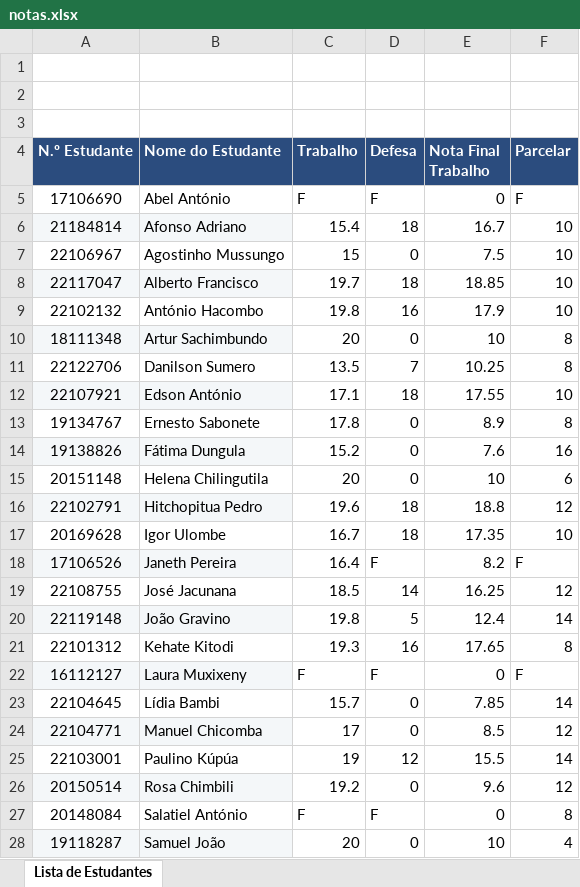
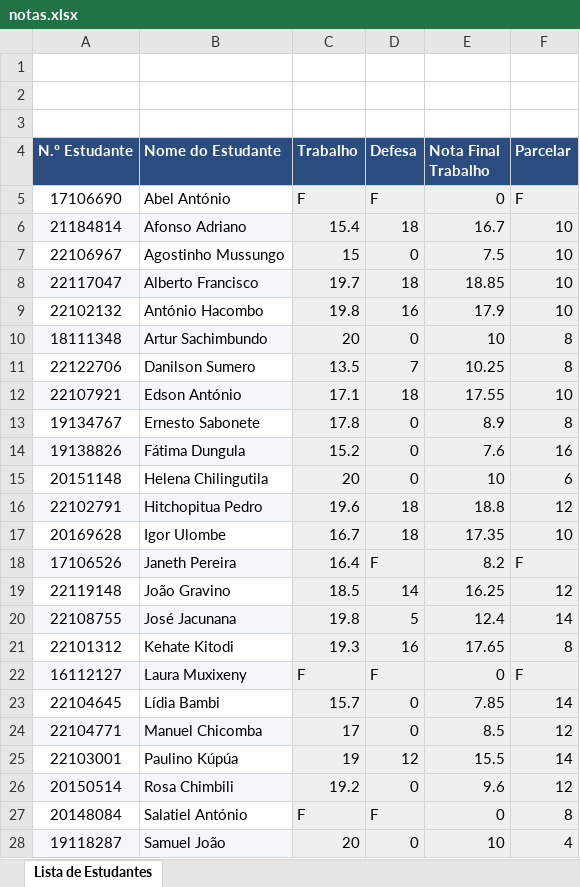
Before and after one commit to GersonBenjamimHungulu/appWeb, an Excel workbook: notas.xlsx, sheet Lista de Estudantes, drawn as a sheet; only a part is shown; values as stored, in another font and other column widths than the file's, no borders; the diff covers the shown part only; the diff names each change by its address in the sheet, - before the commit and + after, or states it on an @@ line.

Commit message:
Fix: Actualizou-se o ficheiro excel 1

```diff
--- a/notas.xlsx (sheet Lista de Estudantes)
+++ b/notas.xlsx (sheet Lista de Estudantes)
-C5:F28 fill: none
+C5:F28 fill: #EFEFEF
-A19 (N.º Estudante): 22108755
+A19 (N.º Estudante): 22119148
-B19 (Nome do Estudante): José Jacunana
+B19 (Nome do Estudante): João Gravino
-A20 (N.º Estudante): 22119148
+A20 (N.º Estudante): 22108755
-B20 (Nome do Estudante): João Gravino
+B20 (Nome do Estudante): José Jacunana
```
Also changed, not shown: 4 edited cells and cell formats elsewhere in this sheet.
